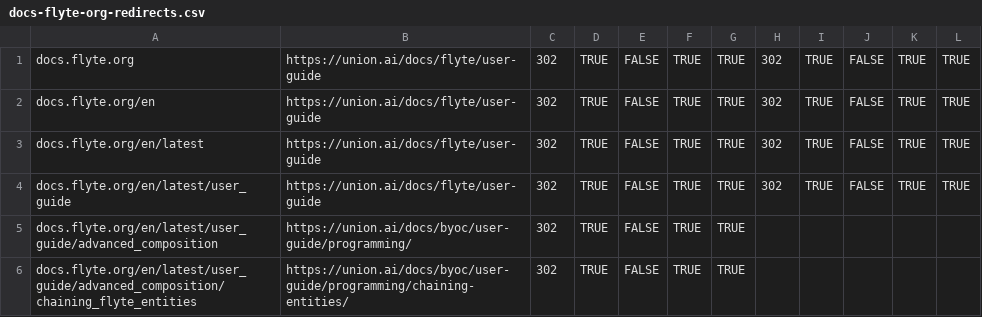
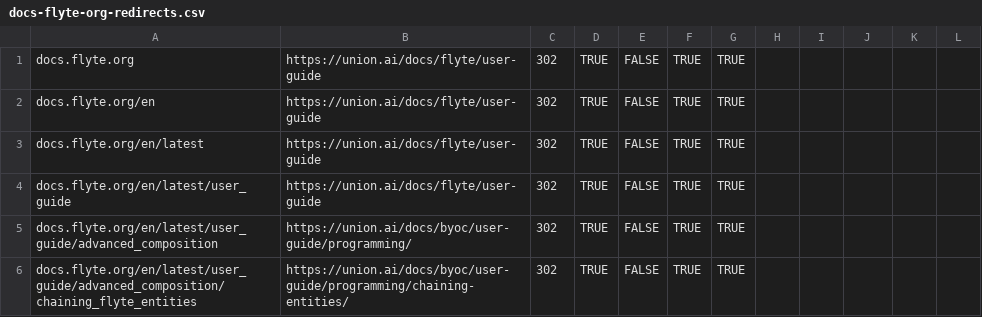
Before and after one commit to unionai/unionai-docs, a CSV file: docs-flyte-org-redirects.csv, drawn as a sheet; only a part is shown.

Commit message:
fix file

```diff
--- a/docs-flyte-org-redirects.csv
+++ b/docs-flyte-org-redirects.csv
@@ -1,5 +1,5 @@
-docs.flyte.org,https://union.ai/docs/flyte/user-guide,302,TRUE,FALSE,TRUE,TRUE,302,TRUE,FALSE,TRUE,TRUE
-docs.flyte.org/en,https://union.ai/docs/flyte/user-guide,302,TRUE,FALSE,TRUE,TRUE,302,TRUE,FALSE,TRUE,TRUE
-docs.flyte.org/en/latest,https://union.ai/docs/flyte/user-guide,302,TRUE,FALSE,TRUE,TRUE,302,TRUE,FALSE,TRUE,TRUE
-docs.flyte.org/en/latest/user_guide,https://union.ai/docs/flyte/user-guide,302,TRUE,FALSE,TRUE,TRUE,302,TRUE,FALSE,TRUE,TRUE
+docs.flyte.org,https://union.ai/docs/flyte/user-guide,302,TRUE,FALSE,TRUE,TRUE
+docs.flyte.org/en,https://union.ai/docs/flyte/user-guide,302,TRUE,FALSE,TRUE,TRUE
+docs.flyte.org/en/latest,https://union.ai/docs/flyte/user-guide,302,TRUE,FALSE,TRUE,TRUE
+docs.flyte.org/en/latest/user_guide,https://union.ai/docs/flyte/user-guide,302,TRUE,FALSE,TRUE,TRUE
 docs.flyte.org/en/latest/user_guide/advanced_composition,https://union.ai/docs/byoc/user-guide/programming/,302,TRUE,FALSE,TRUE,TRUE
```
